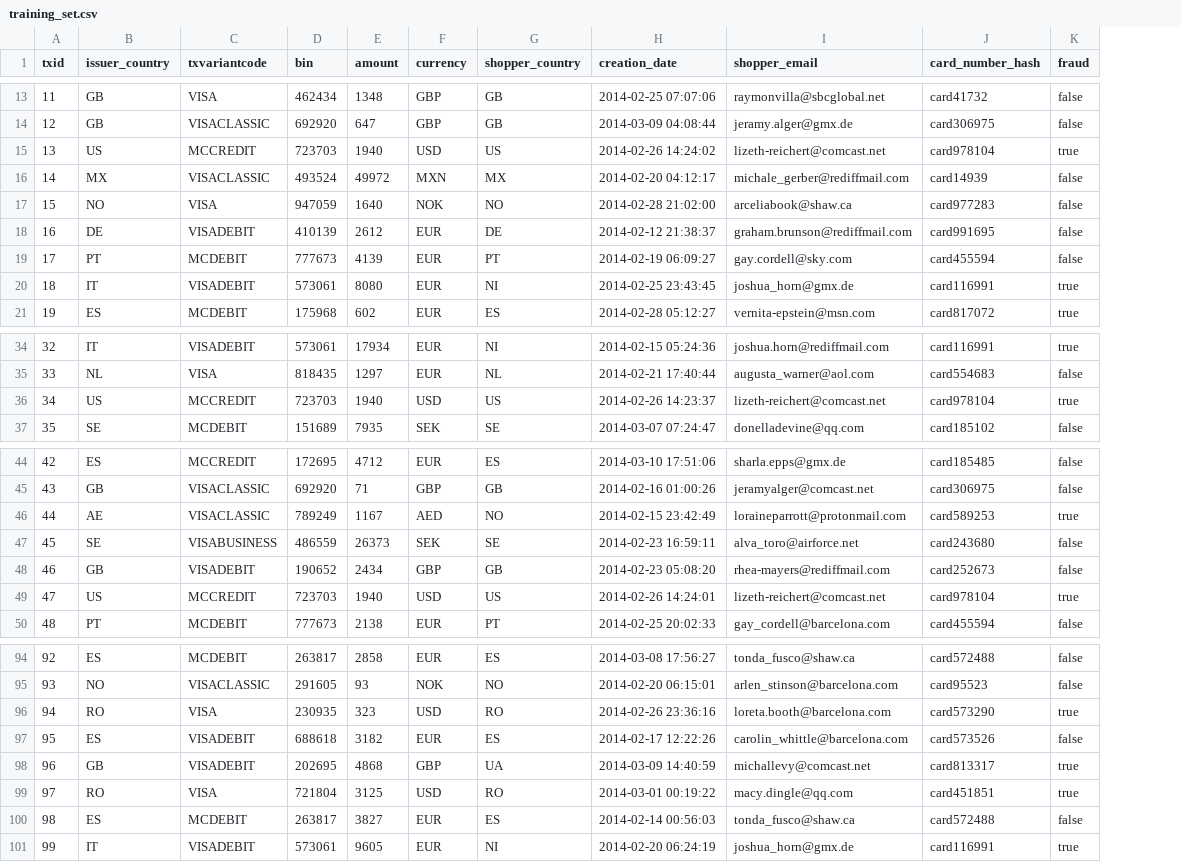
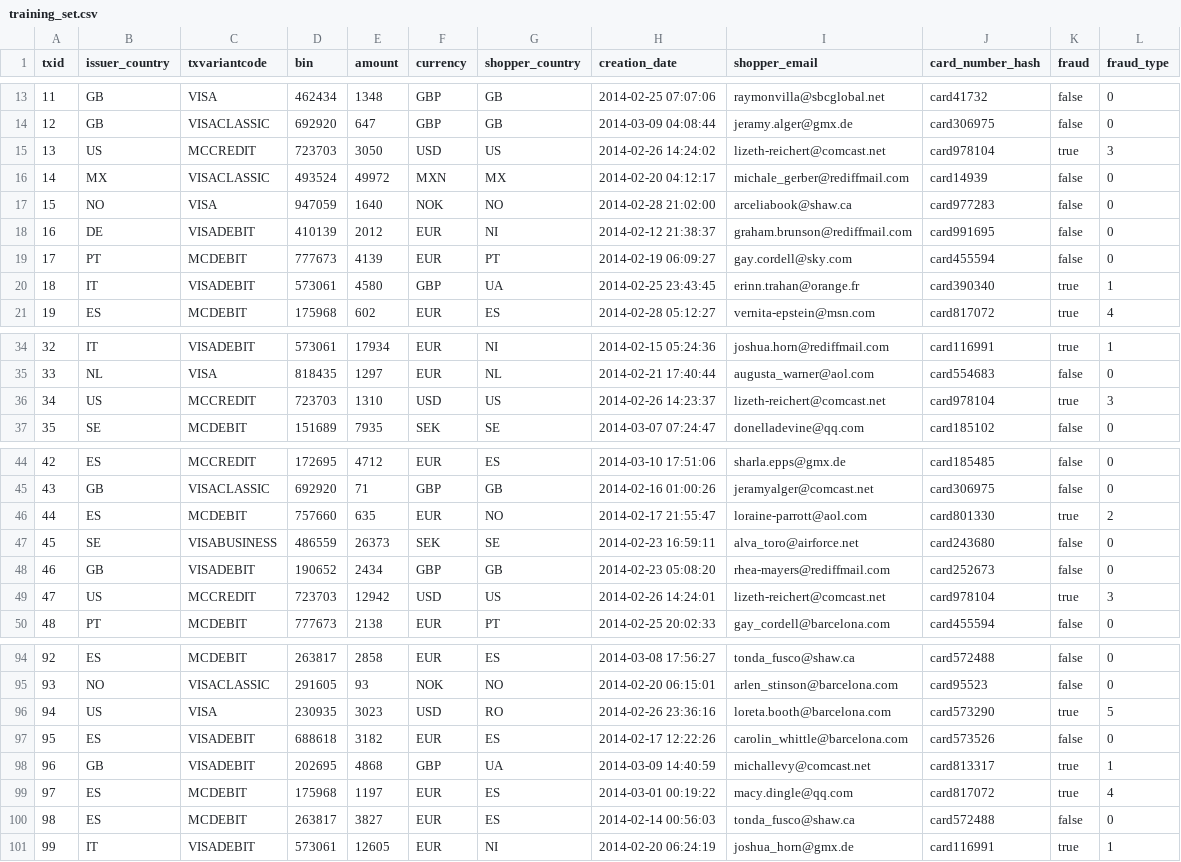
Before and after one commit to riddlesio/catch-frauds-java-starter-bot, a CSV file: src/training_set.csv, drawn as a sheet; only a part is shown, gaps mark what is left out; the diff covers the shown part only; the diff names each change by its address in the sheet, - before the commit and + after, or states it on an @@ line.

Commit message:
updates training set [t:5m]

```diff
--- a/src/training_set.csv
+++ b/src/training_set.csv
+column L (fraud_type), rows 13-21: 0 | 0 | 3 | 0 | 0 | 0 | 0 | 1 | 4; rows 34-37: 1 | 0 | 3 | 0; rows 44-50: 0 | 0 | 2 | 0 | 0 | 3 | 0; rows 94-101: 0 | 0 | 5 | 0 | 1 | 4 | 0 | 1
-E15 (amount): 1940
+E15 (amount): 3050
-E18 (amount): 2612
+E18 (amount): 2012
-G18 (shopper_country): DE
+G18 (shopper_country): NI
-E20 (amount): 8080
+E20 (amount): 4580
-F20 (currency): EUR
+F20 (currency): GBP
-G20 (shopper_country): NI
+G20 (shopper_country): UA
-I20 (shopper_email): joshua_horn@gmx.de
+I20 (shopper_email): erinn.trahan@orange.fr
-J20 (card_number_hash): card116991
+J20 (card_number_hash): card390340
-E36 (amount): 1940
+E36 (amount): 1310
-B46 (issuer_country): AE
+B46 (issuer_country): ES
-C46 (txvariantcode): VISACLASSIC
+C46 (txvariantcode): MCDEBIT
-D46 (bin): 789249
+D46 (bin): 757660
-E46 (amount): 1167
+E46 (amount): 635
-F46 (currency): AED
+F46 (currency): EUR
-H46 (creation_date): 2014-02-15 23:42:49
+H46 (creation_date): 2014-02-17 21:55:47
-I46 (shopper_email): loraineparrott@protonmail.com
+I46 (shopper_email): loraine-parrott@aol.com
-J46 (card_number_hash): card589253
+J46 (card_number_hash): card801330
-E49 (amount): 1940
+E49 (amount): 12942
-B96 (issuer_country): RO
+B96 (issuer_country): US
-E96 (amount): 323
+E96 (amount): 3023
-B99 (issuer_country): RO
+B99 (issuer_country): ES
-C99 (txvariantcode): VISA
+C99 (txvariantcode): MCDEBIT
-D99 (bin): 721804
+D99 (bin): 175968
-E99 (amount): 3125
+E99 (amount): 1197
-F99 (currency): USD
+F99 (currency): EUR
-G99 (shopper_country): RO
+G99 (shopper_country): ES
-J99 (card_number_hash): card451851
+J99 (card_number_hash): card817072
-E101 (amount): 9605
+E101 (amount): 12605
```
Also changed, not shown: 11 edited cells elsewhere in this file.
